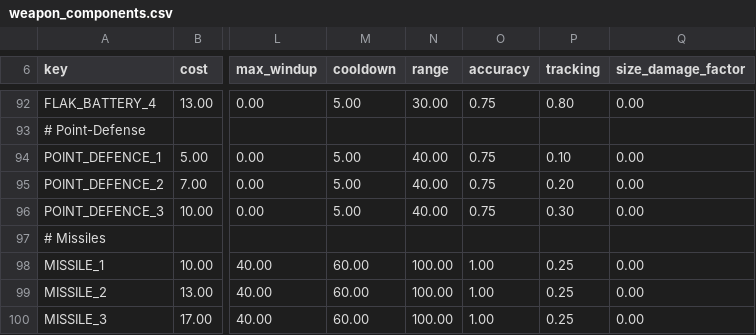
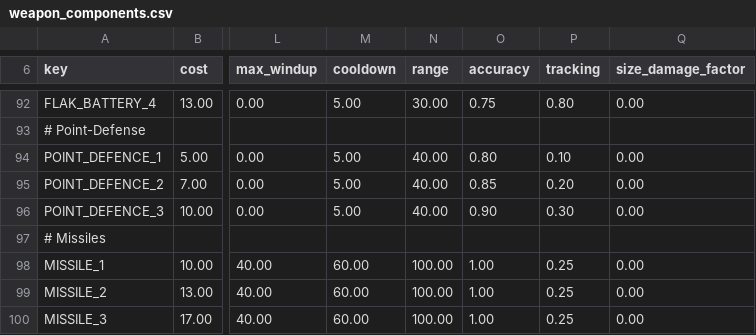
Before and after one commit to christiangitgames-lang/Stellaris-Feat-Gobbi, a CSV file: Common/component_templates/weapon_components.csv, drawn as a sheet; only a part is shown, gaps mark what is left out; the diff names each change by its address in the sheet, - before the commit and + after, or states it on an @@ line.

```diff
--- a/Common/component_templates/weapon_components.csv
+++ b/Common/component_templates/weapon_components.csv
-O94 (accuracy): 0.75
+O94 (accuracy): 0.80
-O95 (accuracy): 0.75
+O95 (accuracy): 0.85
-O96 (accuracy): 0.75
+O96 (accuracy): 0.90
```
Also changed, not shown: 42 other files.
